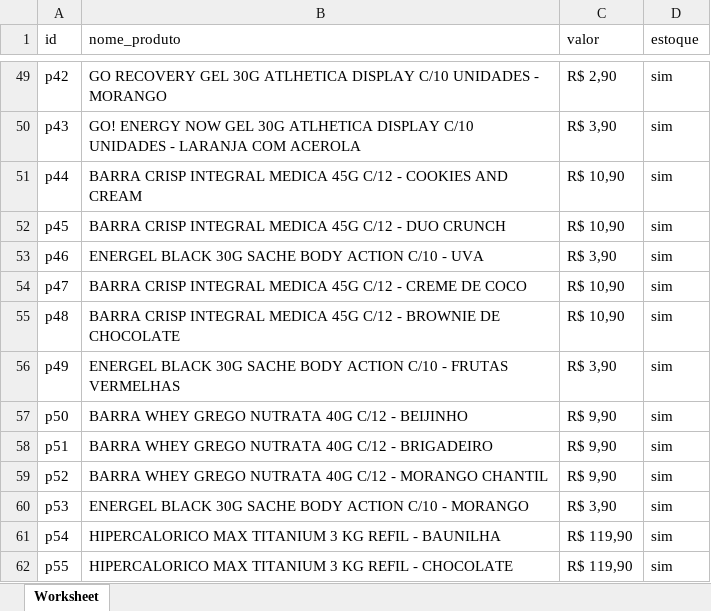
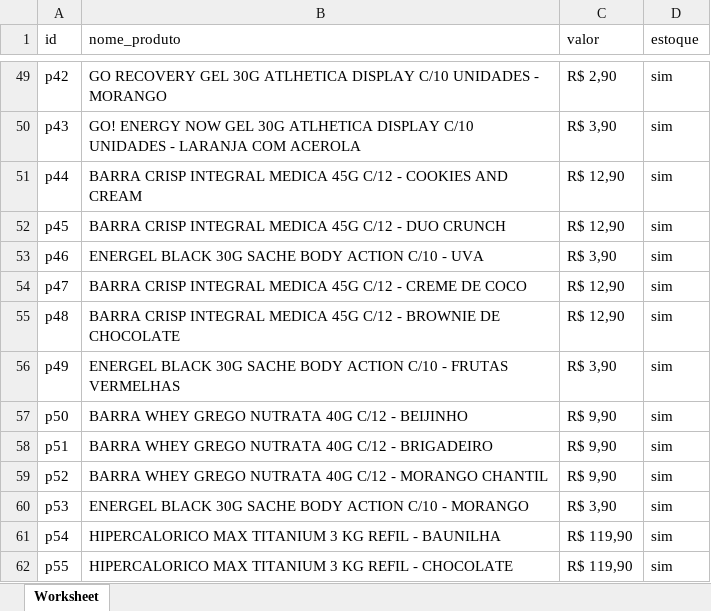
Before and after one commit to brenocandeu/daniel-suplementos, an Excel workbook: produtos_estoque.xlsx, sheet Worksheet, drawn as a sheet; only a part is shown, gaps mark what is left out; values as stored, in another font and other column widths than the file's, no borders; the diff covers the shown part only; the diff names each change by its address in the sheet, - before the commit and + after, or states it on an @@ line.

```diff
--- a/produtos_estoque.xlsx (sheet Worksheet)
+++ b/produtos_estoque.xlsx (sheet Worksheet)
-C51:C52 (valor): R$ 10,90
+C51:C52 (valor): R$ 12,90
-C54:C55 (valor): R$ 10,90
+C54:C55 (valor): R$ 12,90
```
Also changed, not shown: 23 added rows elsewhere in this sheet, 24 other files.
